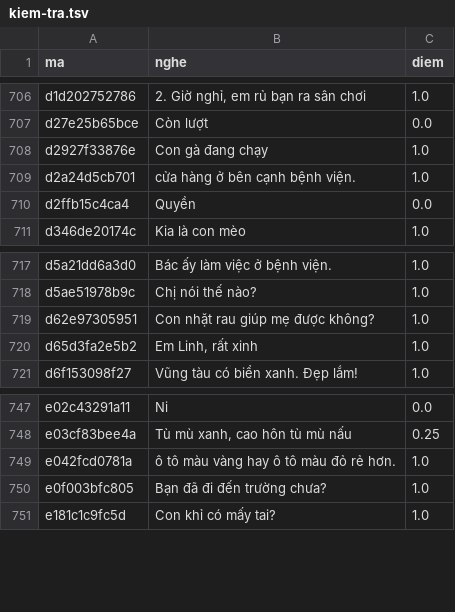
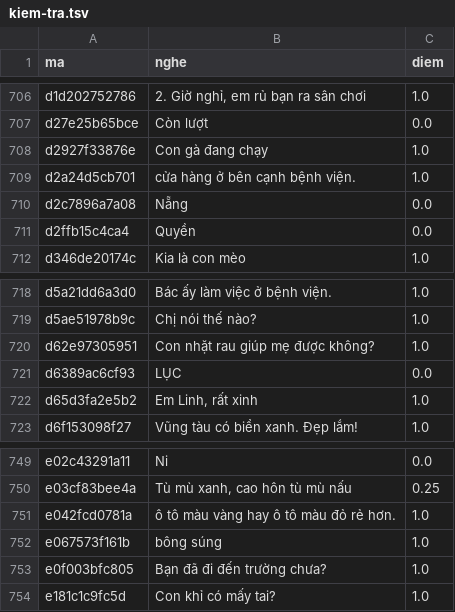
Before and after one commit to CVCEC/vuihoctiengviet, a TSV file: giong-ai/kiem-tra.tsv, drawn as a sheet; only a part is shown, gaps mark what is left out; the diff names each change by its address in the sheet, - before the commit and + after, or states it on an @@ line.

```diff
--- a/giong-ai/kiem-tra.tsv
+++ b/giong-ai/kiem-tra.tsv
+row 710: d2c7896a7a08 | Nẵng | 0.0
+row 721: d6389ac6cf93 | LỤC | 0.0
+row 752: e067573f161b | bông súng | 1.0
```
Also changed, not shown: 8 other files.
